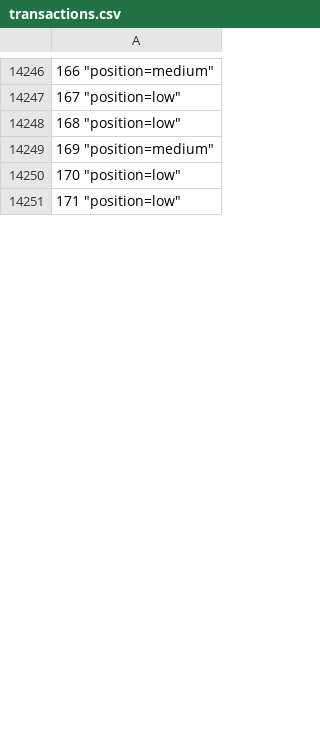
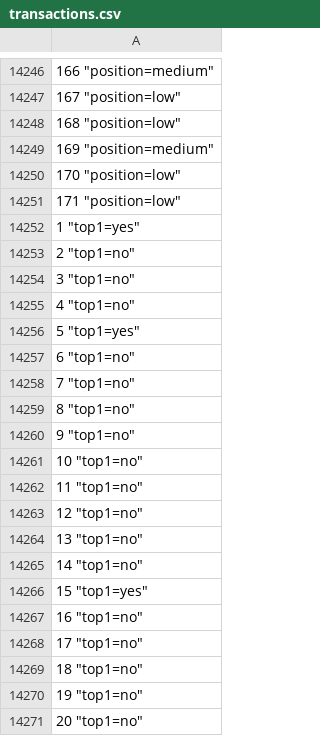
Before and after one commit to magistery-tps/dm-tp2, a CSV file: data/transactions.csv, drawn as a sheet; only a part is shown, gaps mark what is left out; the diff covers the shown part only.

```diff
--- a/data/transactions.csv
+++ b/data/transactions.csv
@@ -14251 +14251,21 @@
 171 "position=low"
+1 "top1=yes"
+2 "top1=no"
+3 "top1=no"
+4 "top1=no"
+5 "top1=yes"
+6 "top1=no"
+7 "top1=no"
+8 "top1=no"
+9 "top1=no"
+10 "top1=no"
+11 "top1=no"
+12 "top1=no"
+13 "top1=no"
+14 "top1=no"
+15 "top1=yes"
+16 "top1=no"
+17 "top1=no"
+18 "top1=no"
+19 "top1=no"
+20 "top1=no"
```
Also changed, not shown: 151 added rows elsewhere in this file, 1 other file.
